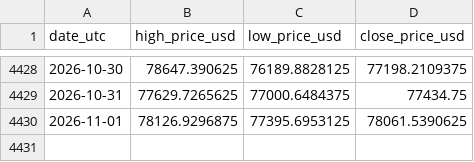
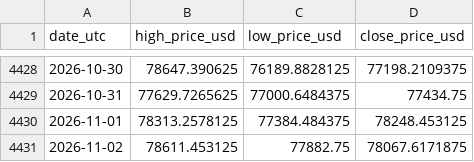
Before and after one commit to steven-air/bithuang-jinshui, a CSV file: data/btc_ohlc.csv, drawn as a sheet; only a part is shown, gaps mark what is left out.

```diff
--- a/data/btc_ohlc.csv
+++ b/data/btc_ohlc.csv
@@ -4429,2 +4429,3 @@ date_utc,high_price_usd,low_price_usd,close_price_usd
 2026-10-31,77629.7265625,77000.6484375,77434.75
-2026-11-01,78126.9296875,77395.6953125,78061.5390625
+2026-11-01,78313.2578125,77384.484375,78248.453125
+2026-11-02,78611.453125,77882.75,78067.6171875
```
Also changed, not shown: data/btc_daily.csv, 4 other files.
